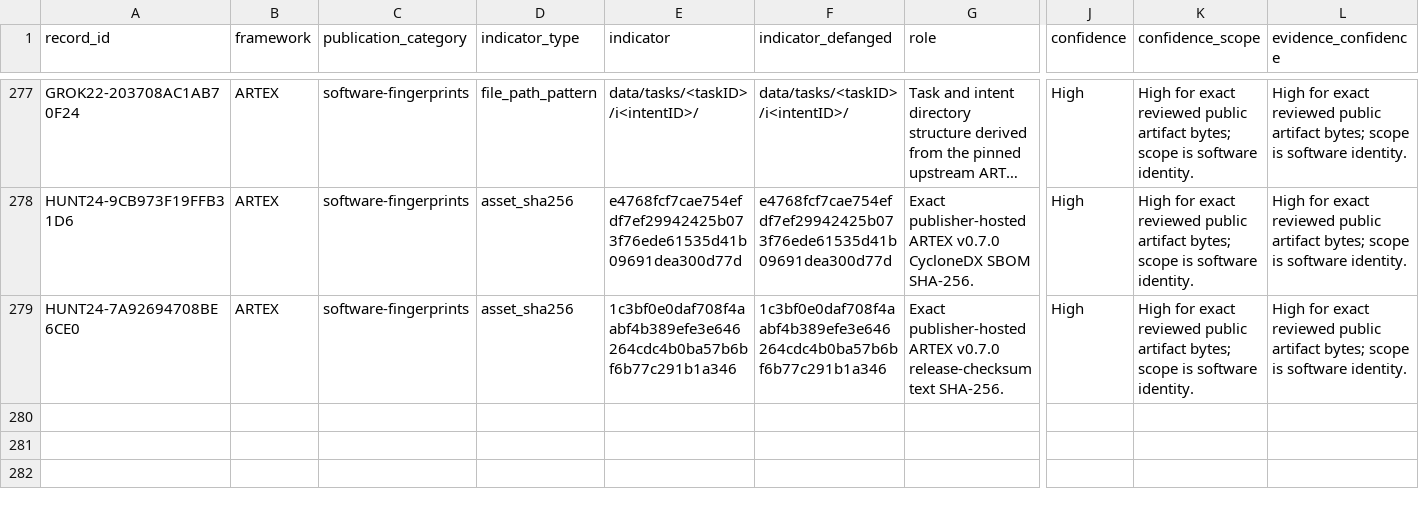
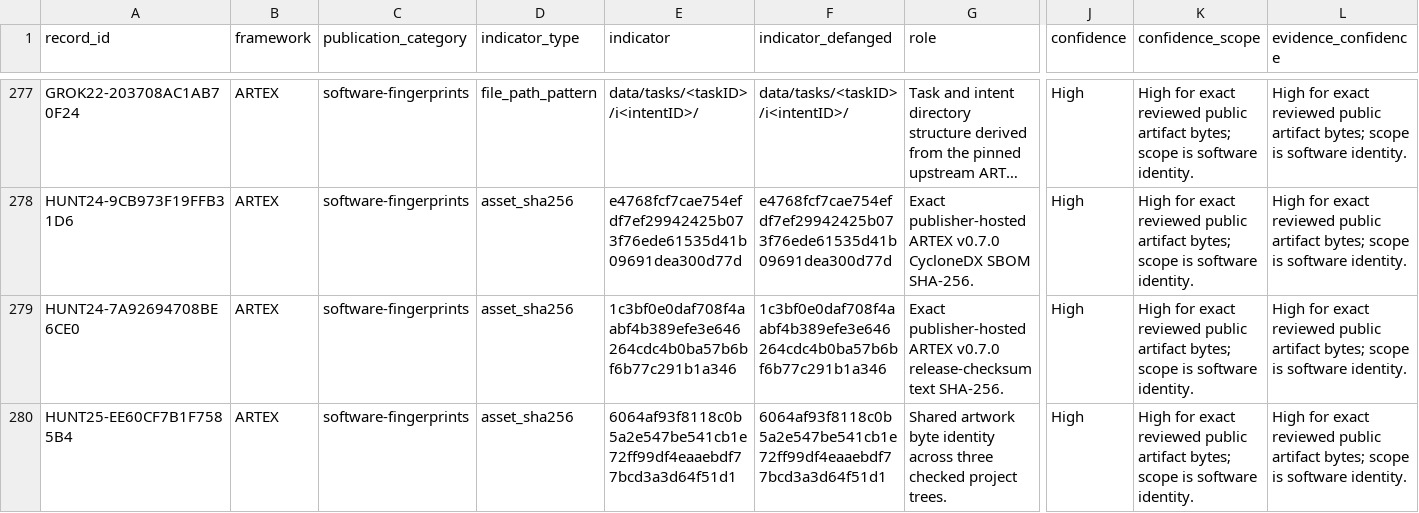
Before and after one commit to Ella-Bakshi/ai-attacker-threat-research, a CSV file: research/analyst-derived/ARTEX.csv, drawn as a sheet; only a part is shown, gaps mark what is left out; long unchanged cells end in …; rows hold the shown columns only; the diff names each change by its address in the sheet, - before the commit and + after, or states it on an @@ line.

```diff
--- a/research/analyst-derived/ARTEX.csv
+++ b/research/analyst-derived/ARTEX.csv
+row 280: HUNT25-EE60CF7B1F7585B4 | ARTEX | software-fingerprints | asset_sha256 | 6064af93f8118c0b5a2e547be541cb1e72ff99df4eaaebdf77bcd3a3d64f51d1 | 6064af93f8118c0b5a2e547be541cb1e72ff99df4eaaebdf77bcd3a3d64f51d1 | Shared artwork byte identity across three checked project trees. | High | High for exact reviewed public artifact bytes; scope is software identity. | High for exact reviewed public artifact bytes; scope is software identity.
```
Also changed, not shown: frameworks/CyberStrikeAI/incident-indicators.csv, frameworks/Other AI-assisted campaign/incident-indicators.csv, 30 other files.
